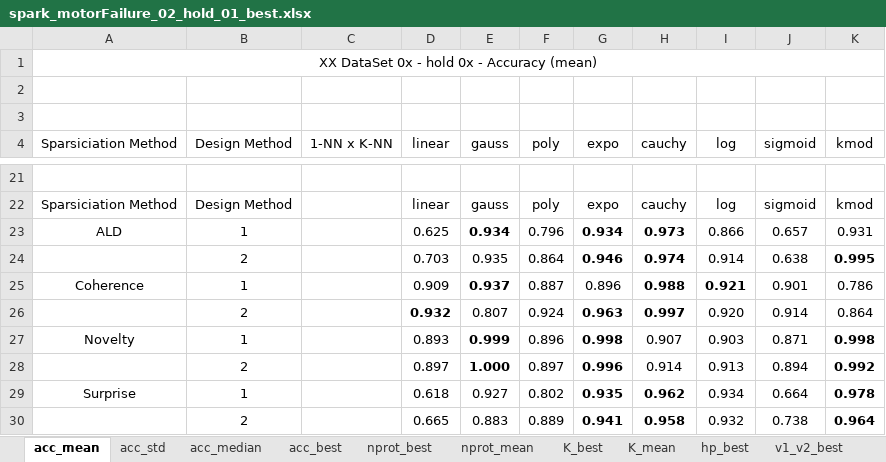
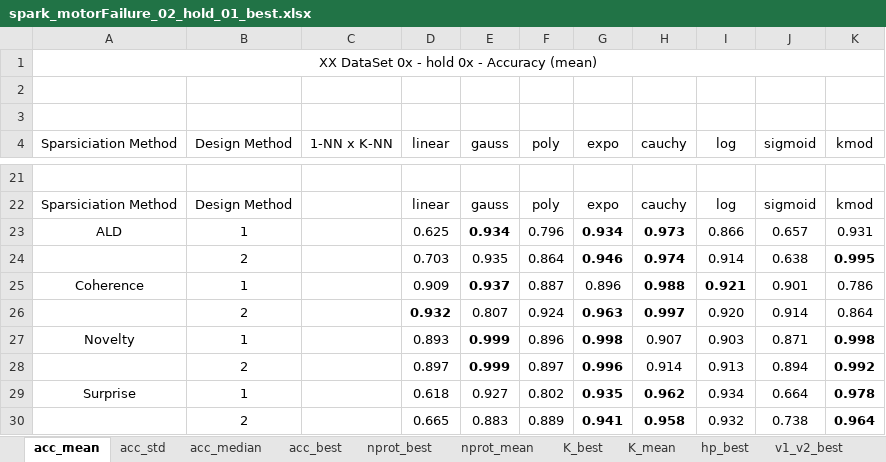
Before and after one commit to davidcoelho89/Matlab-MLTool-fp, an Excel workbook: results_analysis/spark_motorFailure_02_hold_01_best.xlsx, sheet acc_mean, drawn as a sheet; only a part is shown, gaps mark what is left out; values as stored, in another font and other column widths than the file's, no borders; the diff names each change by its address in the sheet, - before the commit and + after, or states it on an @@ line.

Commit message:
small changes in excel file of motor failure

```diff
--- a/results_analysis/spark_motorFailure_02_hold_01_best.xlsx (sheet acc_mean)
+++ b/results_analysis/spark_motorFailure_02_hold_01_best.xlsx (sheet acc_mean)
-E28 (gauss): 1.000
+E28 (gauss): 0.999
```
